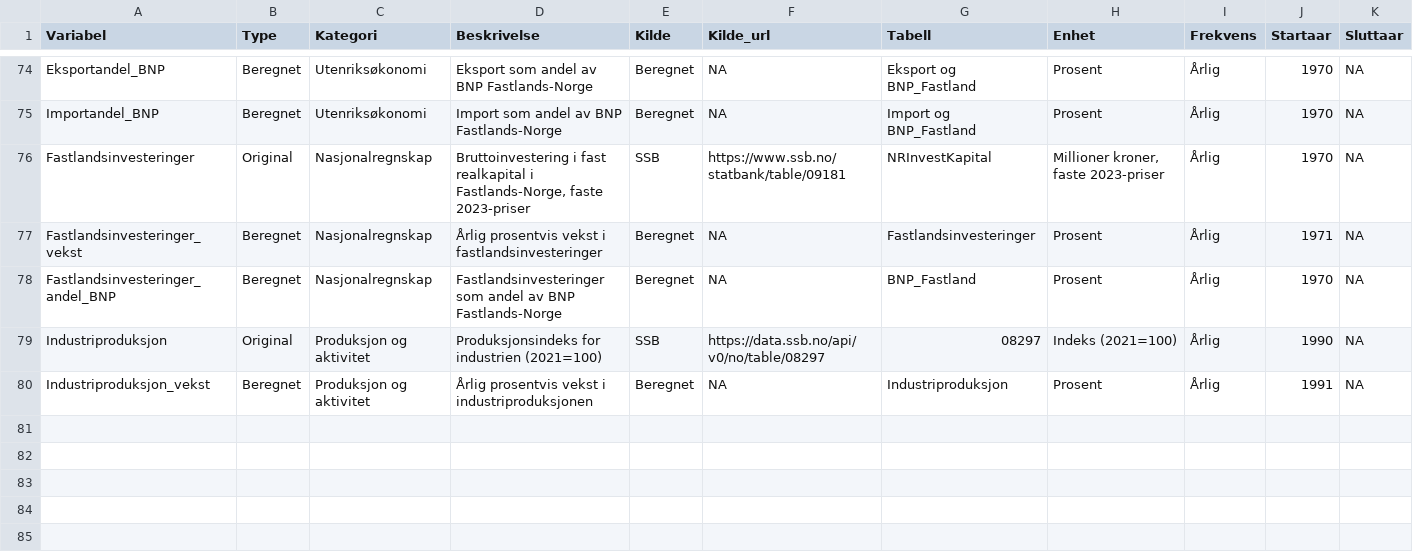
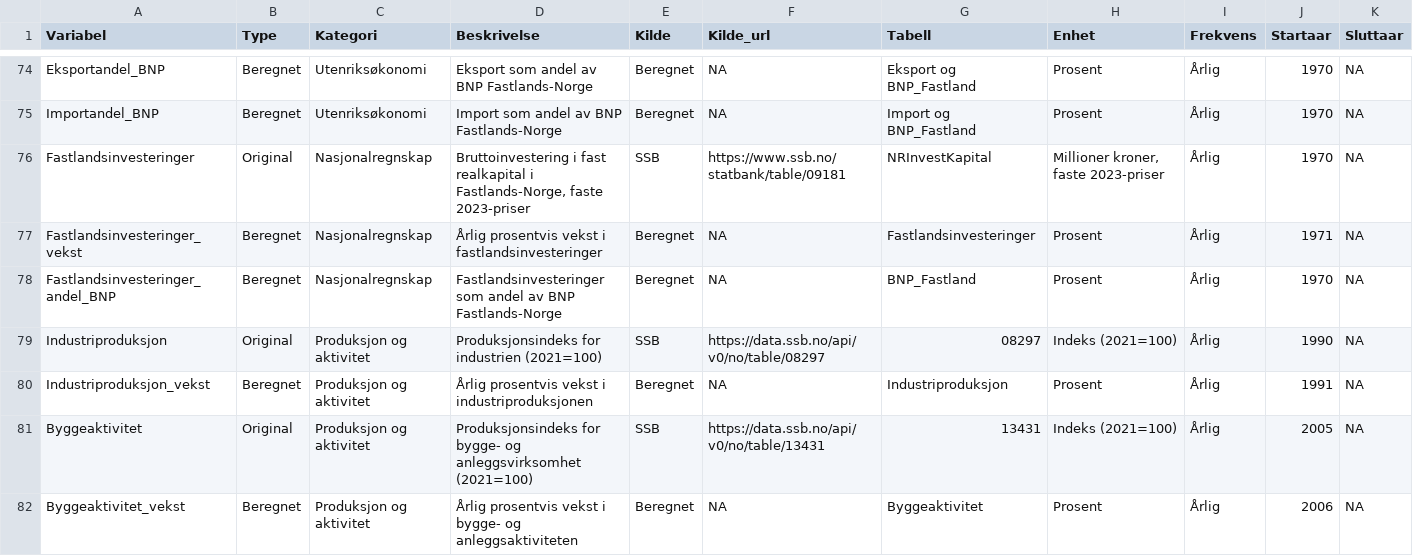
Before and after one commit to nilskvilvang/NorMacro, a CSV file: data/metadata.csv, drawn as a sheet; only a part is shown, gaps mark what is left out; rows hold the shown columns only; the diff names each change by its address in the sheet, - before the commit and + after, or states it on an @@ line.

```diff
--- a/data/metadata.csv
+++ b/data/metadata.csv
+row 81: Byggeaktivitet | Original | Produksjon og aktivitet | Produksjonsindeks for bygge- og anleggsvirksomhet (2021=100) | SSB | https://data.ssb.no/api/v0/no/table/13431 | 13431 | Indeks (2021=100) | Årlig | 2005 | NA
+row 82: Byggeaktivitet_vekst | Beregnet | Produksjon og aktivitet | Årlig prosentvis vekst i bygge- og anleggsaktiviteten | Beregnet | NA | Byggeaktivitet | Prosent | Årlig | 2006 | NA
```
Also changed, not shown: 4 other files.
